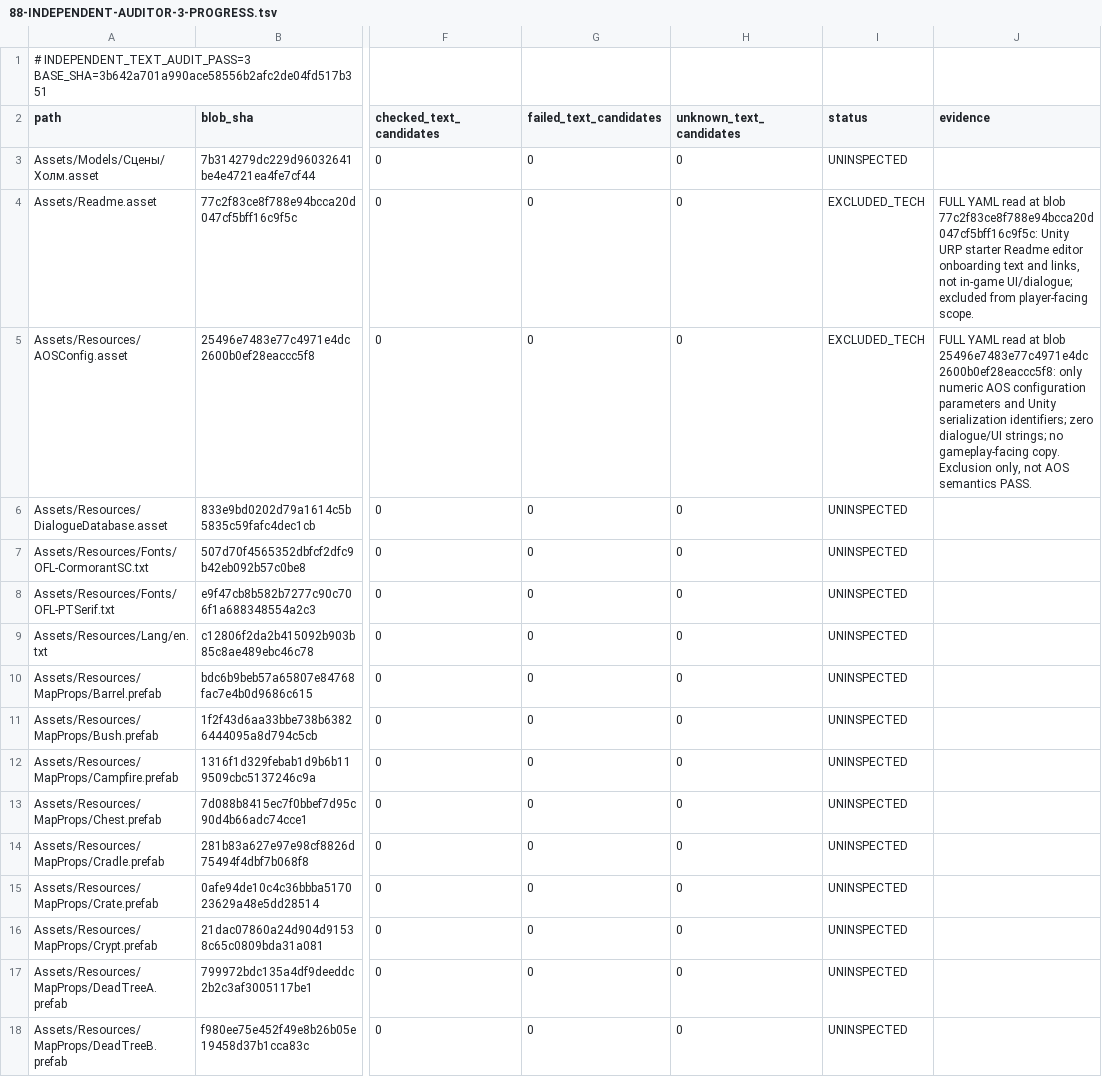
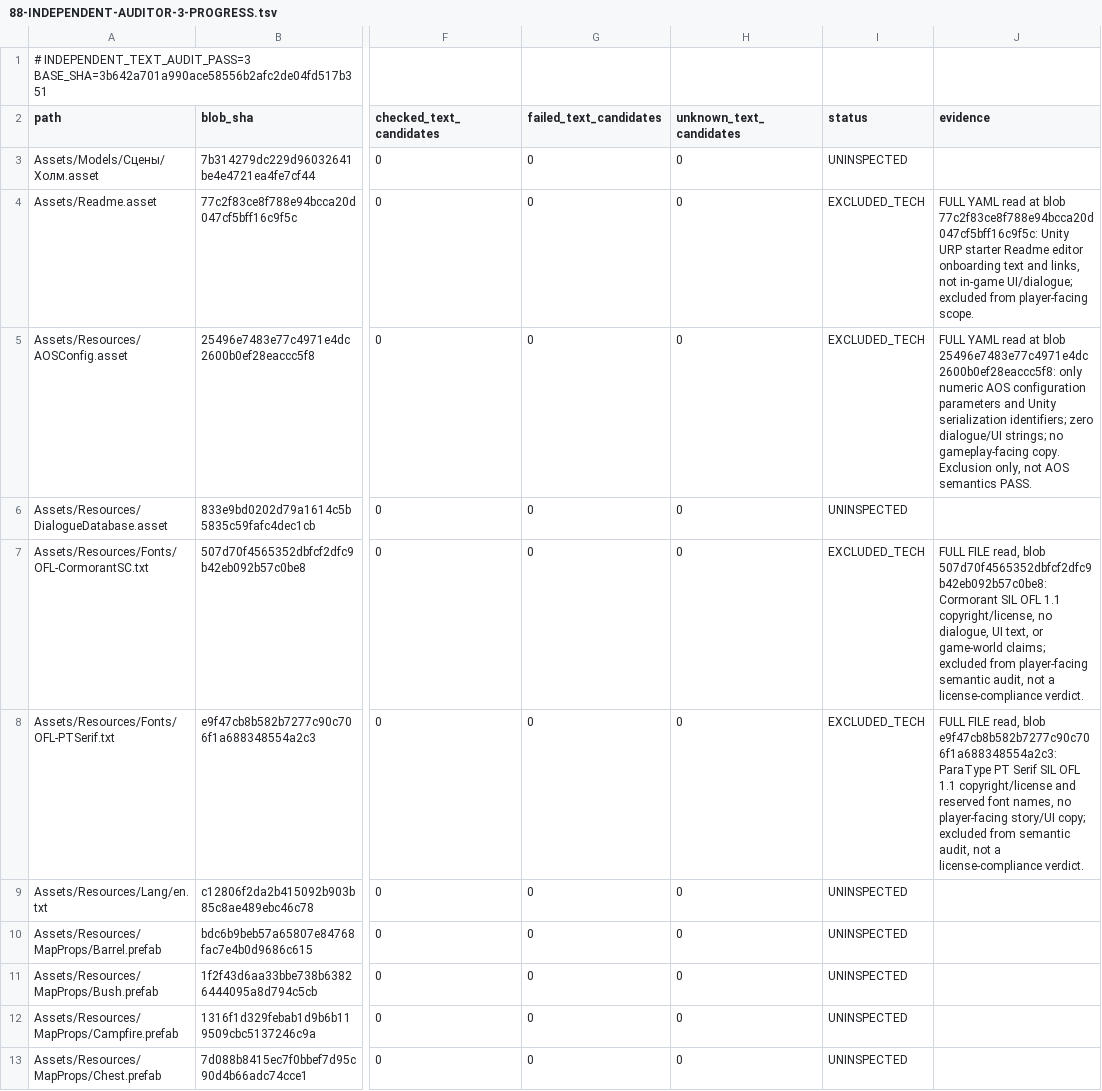
Before and after one commit to Olmad/Sinbinder-public, a TSV file: Docs/AgentTeam/88-INDEPENDENT-AUDITOR-3-PROGRESS.tsv, drawn as a sheet; only a part is shown, gaps mark what is left out; the shorter side is filled out with more unchanged rows; the diff names each change by its address in the sheet, - before the commit and + after, or states it on an @@ line.

Commit message:
docs(audit): independently classify two font license texts as non-player-facing

```diff
--- a/Docs/AgentTeam/88-INDEPENDENT-AUDITOR-3-PROGRESS.tsv
+++ b/Docs/AgentTeam/88-INDEPENDENT-AUDITOR-3-PROGRESS.tsv
-I7:I8 (status): UNINSPECTED
+I7:I8 (status): EXCLUDED_TECH
-J7 (evidence): (empty)
+J7 (evidence): FULL FILE read, blob 507d70f4565352dbfcf2dfc9b42eb092b57c0be8: Cormorant SIL OFL 1.1 copyright/license, no dialogue, UI text, or game-world claims; excluded from player-facing semantic audit, not a license-compliance verdict.
-J8 (evidence): (empty)
+J8 (evidence): FULL FILE read, blob e9f47cb8b582b7277c90c706f1a688348554a2c3: ParaType PT Serif SIL OFL 1.1 copyright/license and reserved font names, no player-facing story/UI copy; excluded from semantic audit, not a license-compliance verdict.
```
